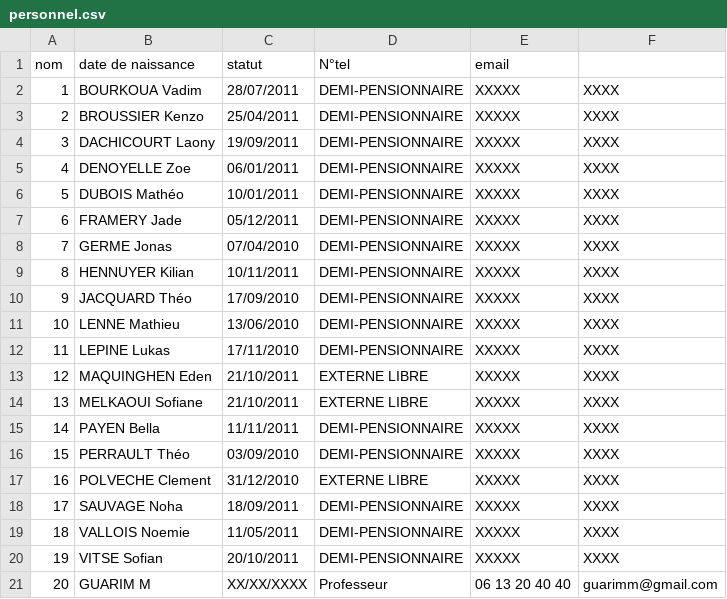
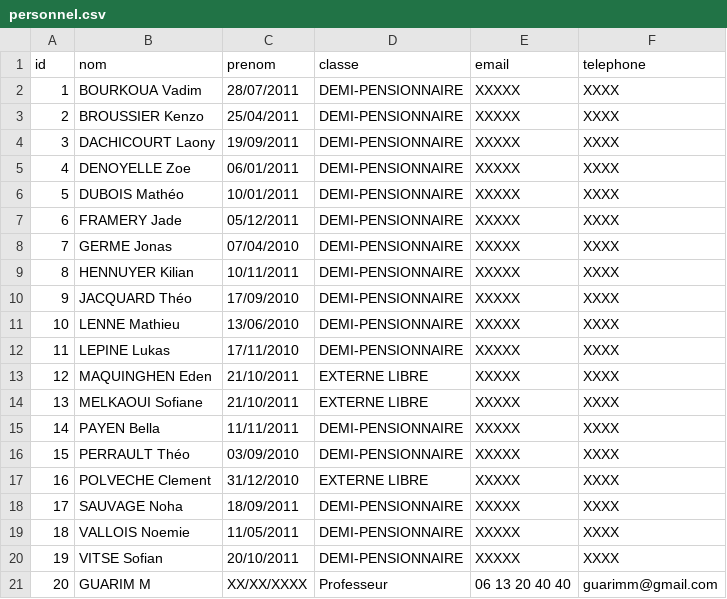
Before and after one commit to guarim/Reco-eleves, a CSV file: personnel.csv, drawn as a sheet; removed rows and columns are numbered as before the commit, all else as after; the diff names each change by its address in the sheet, - before the commit and + after, or states it on an @@ line.

Commit message:
Update personnel.csv

```diff
--- a/personnel.csv
+++ b/personnel.csv
-row 1: nom | date de naissance | statut | N°tel | email
+row 1: id | nom | prenom | classe | email | telephone
```
